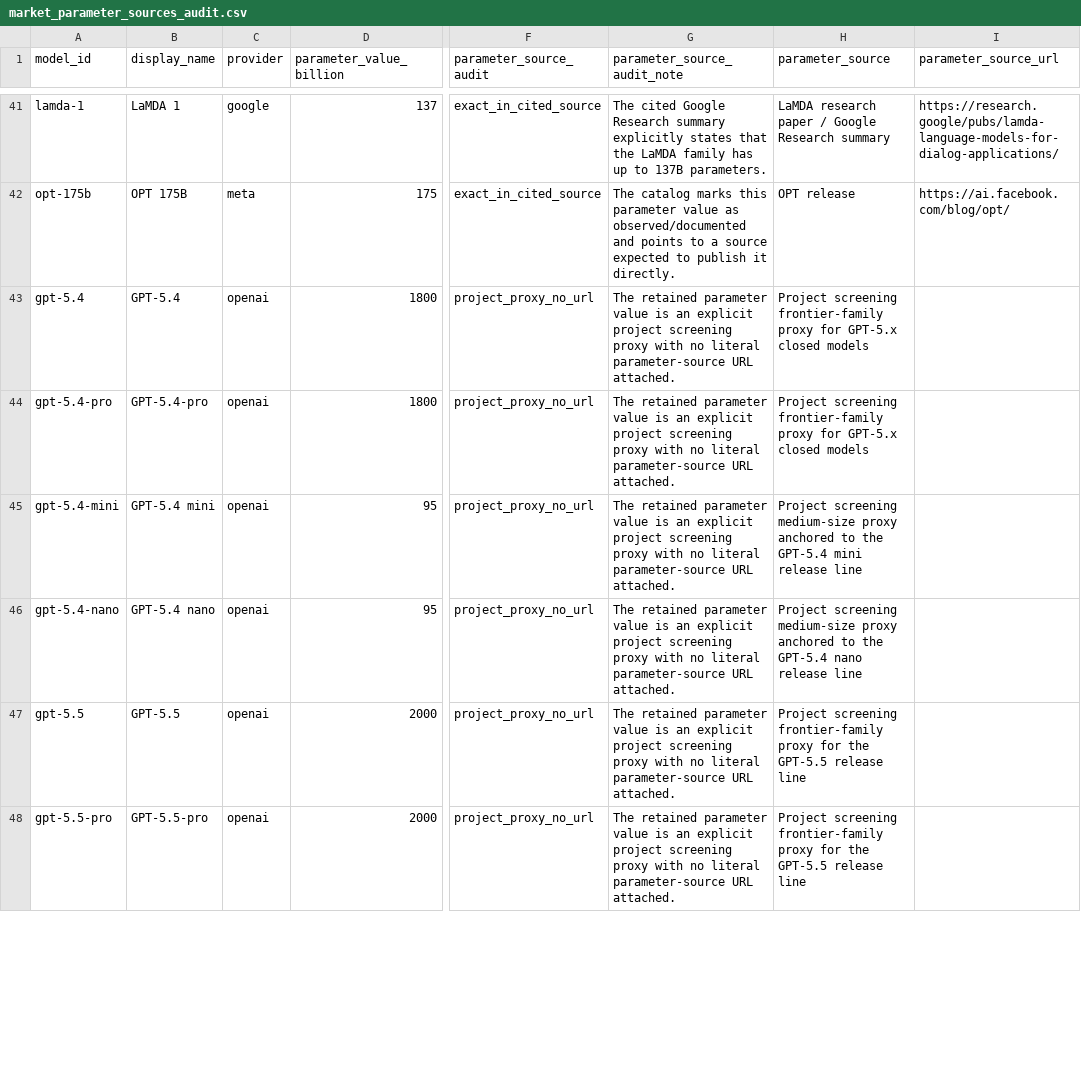
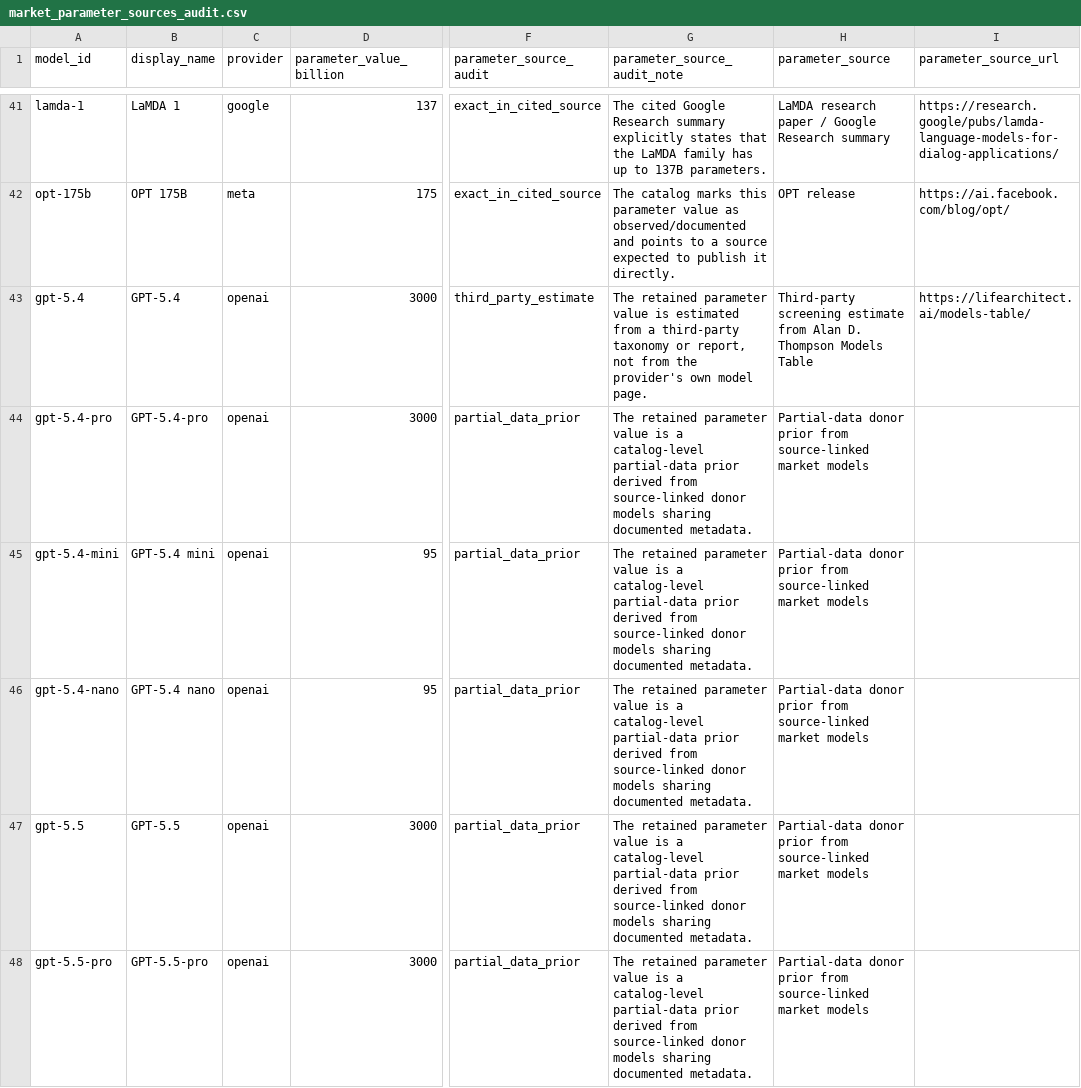
Before and after one commit to apachot/llm-footprint-observatory, a CSV file: artifacts/audits/market_parameter_sources_audit.csv, drawn as a sheet; only a part is shown, gaps mark what is left out; the diff covers the shown part only; the diff names each change by its address in the sheet, - before the commit and + after, or states it on an @@ line.

```diff
--- a/artifacts/audits/market_parameter_sources_audit.csv
+++ b/artifacts/audits/market_parameter_sources_audit.csv
-D43:D44 (parameter_value_billion): 1800
+D43:D44 (parameter_value_billion): 3000
-F43 (parameter_source_audit): project_proxy_no_url
+F43 (parameter_source_audit): third_party_estimate
-G43 (parameter_source_audit_note): …value is an explicit project screening proxy with no literal parameter-source URL attached.
+G43 (parameter_source_audit_note): …value is estimated from a third-party taxonomy or report, not from the provider's own model page.
-H43 (parameter_source): Project screening frontier-family proxy for GPT-5.x closed models
+H43 (parameter_source): Third-party screening estimate from Alan D. Thompson Models Table
-I43 (parameter_source_url): (empty)
+I43 (parameter_source_url): https://lifearchitect.ai/models-table/
-F44:F48 (parameter_source_audit): project_proxy_no_url
+F44:F48 (parameter_source_audit): partial_data_prior
-G44:G48 (parameter_source_audit_note): …value is an explicit project screening proxy with no literal parameter-source URL attached.
+G44:G48 (parameter_source_audit_note): …value is a catalog-level partial-data prior derived from source-linked donor models sharing documented metadata.
-H44 (parameter_source): Project screening frontier-family proxy for GPT-5.x closed models
+H44 (parameter_source): Partial-data donor prior from source-linked market models
-H45 (parameter_source): Project screening medium-size proxy anchored to the GPT-5.4 mini release line
+H45 (parameter_source): Partial-data donor prior from source-linked market models
-H46 (parameter_source): Project screening medium-size proxy anchored to the GPT-5.4 nano release line
+H46 (parameter_source): Partial-data donor prior from source-linked market models
-D47:D48 (parameter_value_billion): 2000
+D47:D48 (parameter_value_billion): 3000
-H47:H48 (parameter_source): Project screening frontier-family proxy for the GPT-5.5 release line
+H47:H48 (parameter_source): Partial-data donor prior from source-linked market models
```
Also changed, not shown: 125 edited cells elsewhere in this file, ImpactLLM/data/models.csv, 17 other files.
